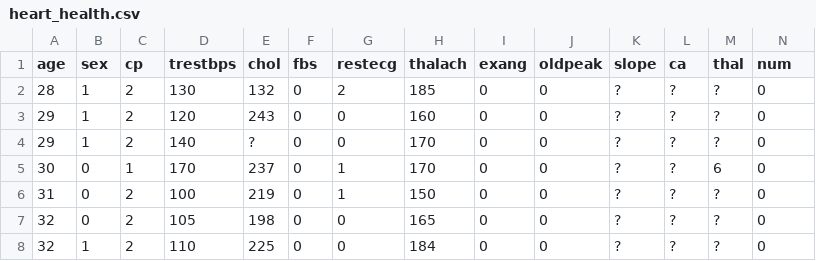
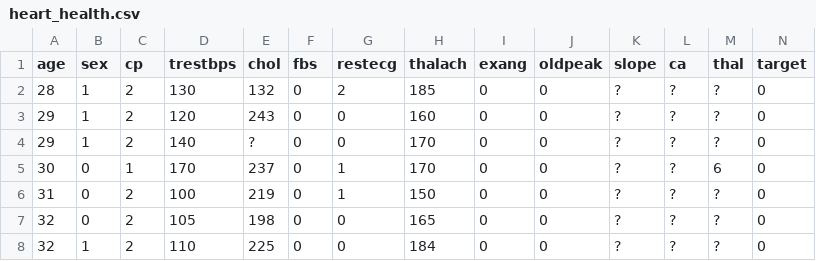
Before and after one commit to Zaine2k/Heart-Attack-Predictor, a CSV file: heart_health.csv, drawn as a sheet; only a part is shown.

```diff
--- a/heart_health.csv
+++ b/heart_health.csv
@@ -1,2 +1,2 @@
-age,sex,cp,trestbps,chol,fbs,restecg,thalach,exang,oldpeak,slope,ca,thal,num
+age,sex,cp,trestbps,chol,fbs,restecg,thalach,exang,oldpeak,slope,ca,thal,target
 28,1,2,130,132,0,2,185,0,0,?,?,?,0
```
Also changed, not shown: 1 other file.
